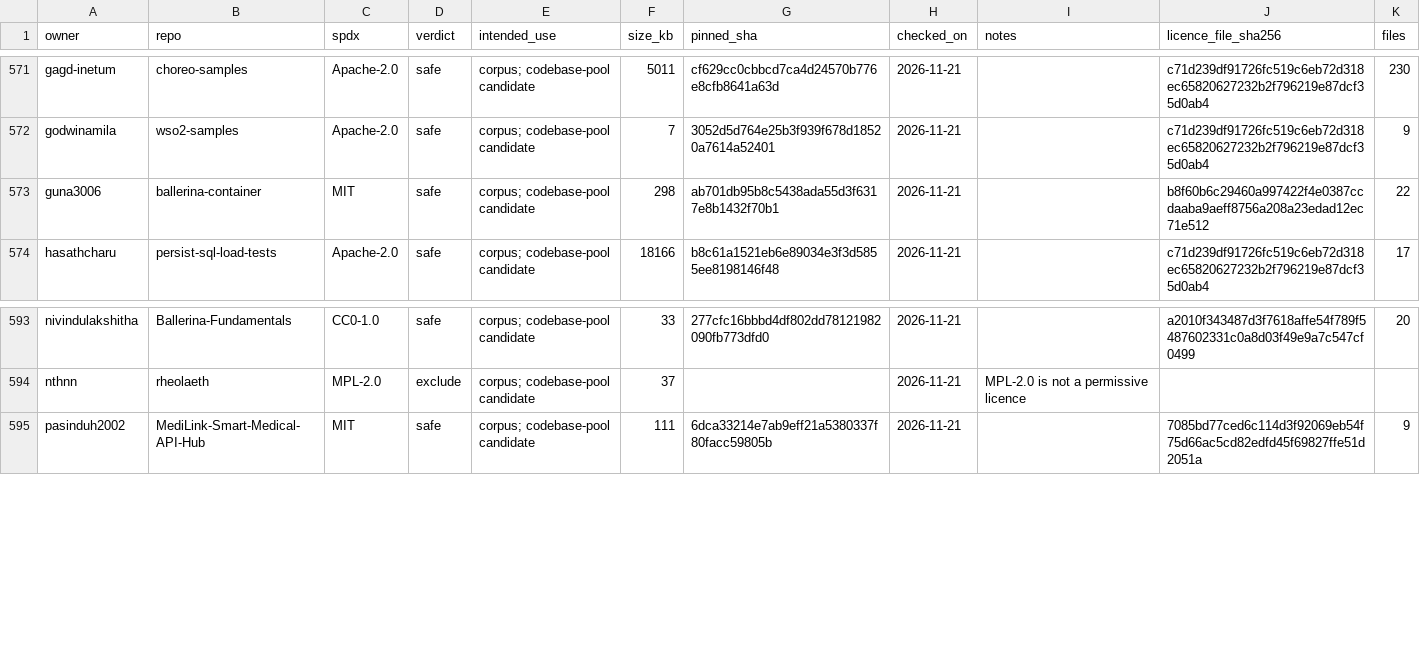
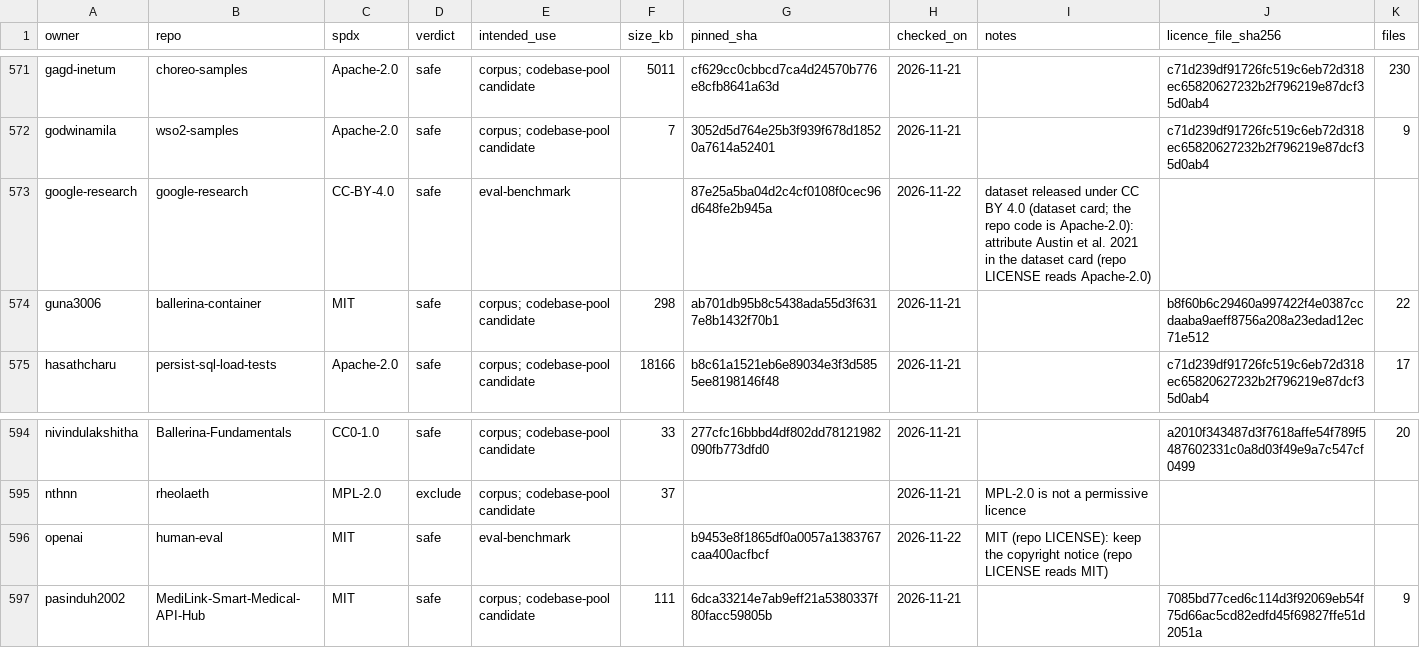
Before and after one commit to sajith-jeewantha/ballerina-sft-dataset-pipeline, a CSV file: docs/licence-register.csv, drawn as a sheet; only a part is shown, gaps mark what is left out.

Commit message:
Add eval set v2: Ballerina benchmarks, eval tasks and pass@k baselines (plan v2 M8, built)
Grow the eval set with translated HumanEval/MBPP problems, codebase,
BBE and ecosystem tasks, and add an eval runner that baselines models
with pass@k per suite and per graph item. Translation and baselines
need OPENROUTER_API_KEY and are not run yet.

- eval fetch: pins and sparse-fetches HumanEval (openai/human-eval, MIT,
  164 problems) and MBPP (google-research, CC BY 4.0, test split
  11-510, 500 problems); detects the repo licences, records both in the
  licence register (intended use eval-benchmark, MBPP attribution duty)
  and stores problems in benchmark_problems. Lockfile gains a
  benchmarks section.
- eval translate: the teacher writes a Ballerina prompt with the function
  signature, a reference solution and bal tests; they must build
  together (tests run only with eval.run_tests), repaired with the real
  errors up to eval.translate_attempts. Translations become
  fingerprinted eval items.
- eval tasks (no model calls): eval-split codebase states become fix /
  implement / migrate tasks plus an explain task per codebase; the 188
  BBE eval items get prompts from their explanation and expected output.
- eval ecosystem: the teacher writes tasks per core graph node with a
  reference; a code reference must compile.
- eval run --model base|teacher: eval.samples answers per item with the
  training system prompt (seeded, separately cached calls via a new
  `sample` argument to LLMClient.chat); scored by benchmark tests, BBE
  output, codebase overlay build, compile, or the judge for explain
  tasks; unbiased pass@k per suite and per graph item; resumes per
  sample. Mode compile vs test (code executed only with eval.run_tests)
  is recorded per run.
- New tables benchmark_problems, eval_runs, eval_results; eval_items
  gains prompt, task_type, reference, meta.
- Report: Eval set v2 and baselines section with items per suite,
  translation status, runs with pass@k, and the per-item score map.
- Fix: escape the literal braces in the translation template; a new
  test formats every prompt template.
- Run without a key: HumanEval and MBPP fetched and registered, 9
  codebase eval tasks, 188 BBE prompts.
- PLAN (M8 built, §8 Q4 decided: translate both), README, schemas,
  ARCHITECTURE, CHANGELOG and pipeline.yaml updated. 118 tests pass.

```diff
--- a/docs/licence-register.csv
+++ b/docs/licence-register.csv
@@ -572,2 +572,3 @@ gagd-inetum,choreo-samples,Apache-2.0,safe,corpus; codebase-pool candidate,5011,
 godwinamila,wso2-samples,Apache-2.0,safe,corpus; codebase-pool candidate,7,3052d5d764e25b3f939f678d18520a7614a52401,2026-11-21,,c71d239df91726fc519c6eb72d318ec65820627232b2f796219e87dcf35d0ab4,9
+google-research,google-research,CC-BY-4.0,safe,eval-benchmark,,87e25a5ba04d2c4cf0108f0cec96d648fe2b945a,2026-11-22,dataset released under CC BY 4.0 (dataset card; the repo code is Apache-2.0): attribute Austin et al. 2021 in the dataset card (repo LICENSE reads Apache-2.0),,
 guna3006,ballerina-container,MIT,safe,corpus; codebase-pool candidate,298,ab701db95b8c5438ada55d3f6317e8b1432f70b1,2026-11-21,,b8f60b6c29460a997422f4e0387ccdaaba9aeff8756a208a23edad12ec71e512,22
@@ -594,2 +595,3 @@ nivindulakshitha,Ballerina-Fundamentals,CC0-1.0,safe,corpus; codebase-pool candi
 nthnn,rheolaeth,MPL-2.0,exclude,corpus; codebase-pool candidate,37,,2026-11-21,MPL-2.0 is not a permissive licence,,
+openai,human-eval,MIT,safe,eval-benchmark,,b9453e8f1865df0a0057a1383767caa400acfbcf,2026-11-22,MIT (repo LICENSE): keep the copyright notice (repo LICENSE reads MIT),,
 pasinduh2002,MediLink-Smart-Medical-API-Hub,MIT,safe,corpus; codebase-pool candidate,111,6dca33214e7ab9eff21a5380337f80facc59805b,2026-11-21,,7085bd77ced6c114d3f92069eb54f75d66ac5cd82edfd45f69827ffe51d2051a,9
```
Also changed, not shown: 20 other files.
